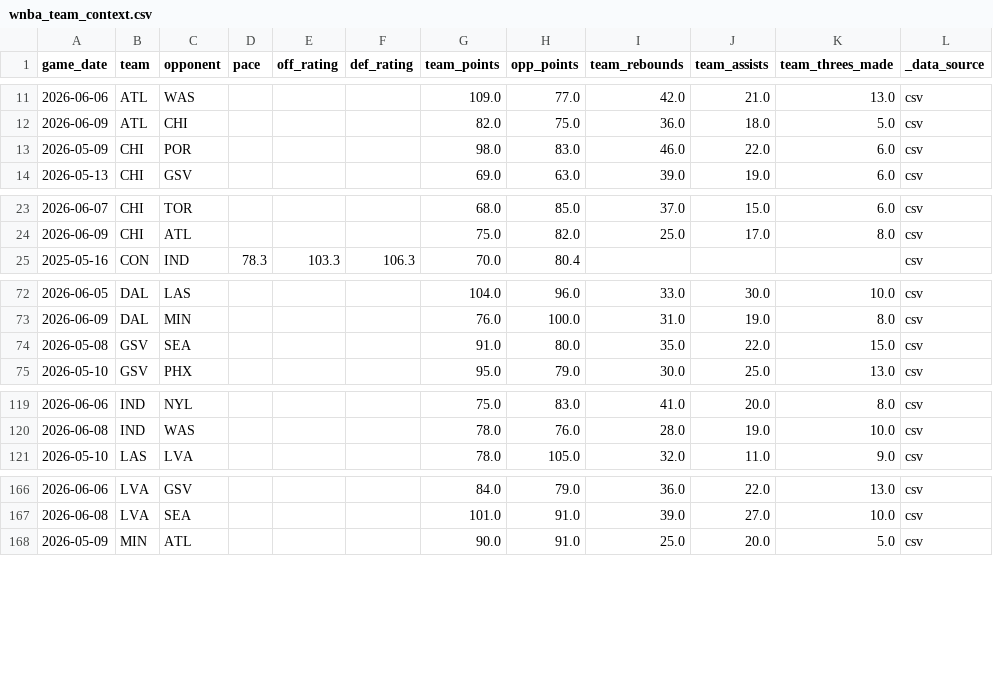
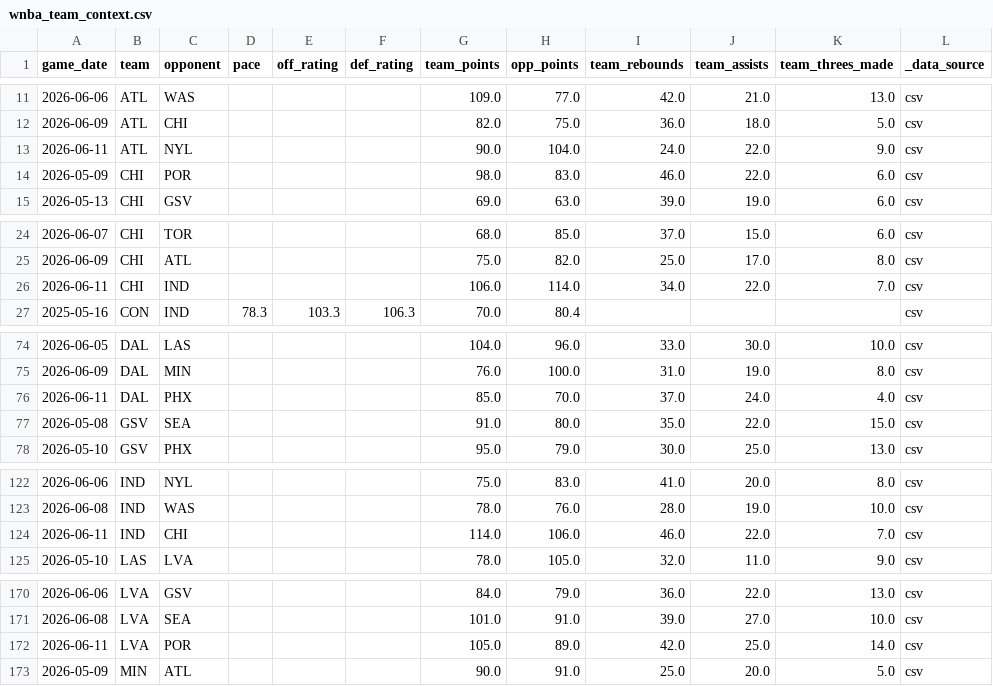
Before and after one commit to syocum9422-blip/edgeranked-site, a CSV file: wnba/data/raw/wnba_team_context.csv, drawn as a sheet; only a part is shown, gaps mark what is left out; the diff covers the shown part only.

```diff
--- a/wnba/data/raw/wnba_team_context.csv
+++ b/wnba/data/raw/wnba_team_context.csv
@@ -12,2 +12,3 @@ game_date,team,opponent,pace,off_rating,def_rating,team_points,opp_points,team_r
 2026-06-09,ATL,CHI,,,,82.0,75.0,36.0,18.0,5.0,csv
+2026-06-11,ATL,NYL,,,,90.0,104.0,24.0,22.0,9.0,csv
 2026-05-09,CHI,POR,,,,98.0,83.0,46.0,22.0,6.0,csv
@@ -24,2 +25,3 @@ game_date,team,opponent,pace,off_rating,def_rating,team_points,opp_points,team_r
 2026-06-09,CHI,ATL,,,,75.0,82.0,25.0,17.0,8.0,csv
+2026-06-11,CHI,IND,,,,106.0,114.0,34.0,22.0,7.0,csv
 2025-05-16,CON,IND,78.3,103.3,106.3,70.0,80.4,,,,csv
@@ -73,2 +75,3 @@ game_date,team,opponent,pace,off_rating,def_rating,team_points,opp_points,team_r
 2026-06-09,DAL,MIN,,,,76.0,100.0,31.0,19.0,8.0,csv
+2026-06-11,DAL,PHX,,,,85.0,70.0,37.0,24.0,4.0,csv
 2026-05-08,GSV,SEA,,,,91.0,80.0,35.0,22.0,15.0,csv
@@ -120,2 +123,3 @@ game_date,team,opponent,pace,off_rating,def_rating,team_points,opp_points,team_r
 2026-06-08,IND,WAS,,,,78.0,76.0,28.0,19.0,10.0,csv
+2026-06-11,IND,CHI,,,,114.0,106.0,46.0,22.0,7.0,csv
 2026-05-10,LAS,LVA,,,,78.0,105.0,32.0,11.0,9.0,csv
@@ -167,2 +171,3 @@ game_date,team,opponent,pace,off_rating,def_rating,team_points,opp_points,team_r
 2026-06-08,LVA,SEA,,,,101.0,91.0,39.0,27.0,10.0,csv
+2026-06-11,LVA,POR,,,,105.0,89.0,42.0,25.0,14.0,csv
 2026-05-09,MIN,ATL,,,,90.0,91.0,25.0,20.0,5.0,csv
```
Also changed, not shown: 3 added rows elsewhere in this file, wnba/Best_Bets/unmatched_players_today.csv, wnba/data/processed/wnba_player_coverage_audit.csv, 53 other files.
